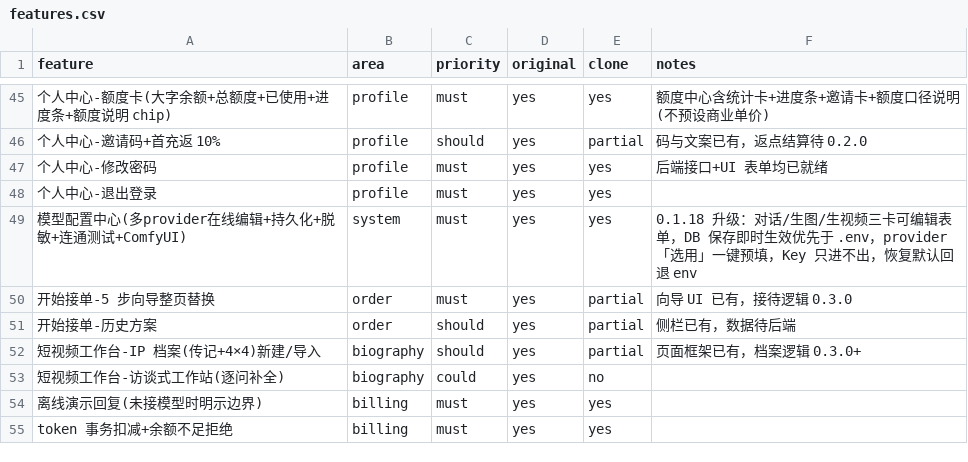
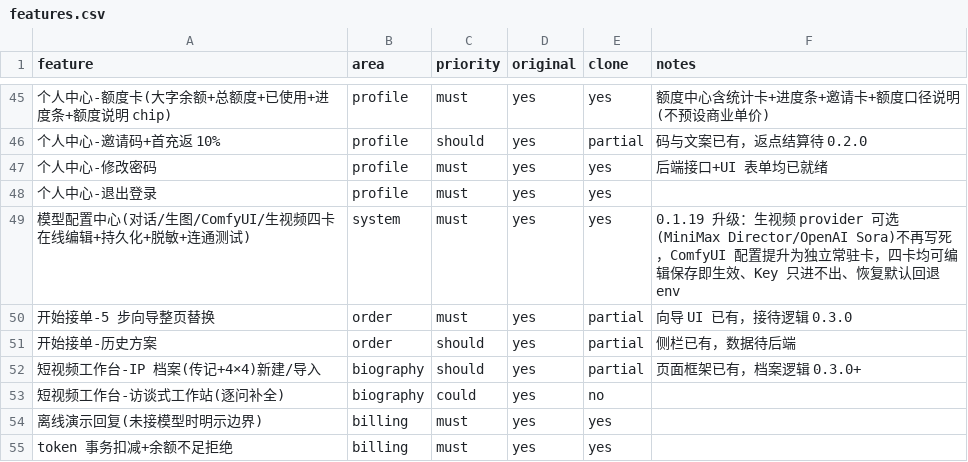
Before and after one commit to symi-daguo/smarthome-ai-workspace, a CSV file: replica/features.csv, drawn as a sheet; only a part is shown, gaps mark what is left out; the diff names each change by its address in the sheet, - before the commit and + after, or states it on an @@ line.

Commit message:
feat: 生视频 provider 可选 + ComfyUI 配置常驻 0.1.19
- VIDEO_PROVIDER=minimax|openai 双路由（video-provider.ts，Sora 2 videos API）
- 生视频卡加 Provider 单选、标题动态显示、模型可填、连通测试按 provider 探测
- ComfyUI 提升为独立常驻卡（地址/工作流/节点+专属 test-comfy 探测）
- 概览 API 加 providerKey 机器键；compose 透传 VIDEO_*；死代码 saveRemote 移除
- 冒烟 +2=40/40，curl 真实 key + 浏览器三档实测通过

```diff
--- a/replica/features.csv
+++ b/replica/features.csv
-A49 (feature): 模型配置中心(多provider在线编辑+持久化+脱敏+连通测试+ComfyUI)
+A49 (feature): 模型配置中心(对话/生图/ComfyUI/生视频四卡在线编辑+持久化+脱敏+连通测试)
-F49 (notes): 0.1.18 升级：对话/生图/生视频三卡可编辑表单，DB 保存即时生效优先于 .env，provider「选用」一键预填，Key 只进不出，恢复默认…
+F49 (notes): 0.1.19 升级：生视频 provider 可选(MiniMax Director/OpenAI Sora)不再写死，ComfyUI 配置提升为独立常驻卡，四卡均可编辑保存即生效、Key 只进不出、恢复默认…
```
Also changed, not shown: 15 other files.
